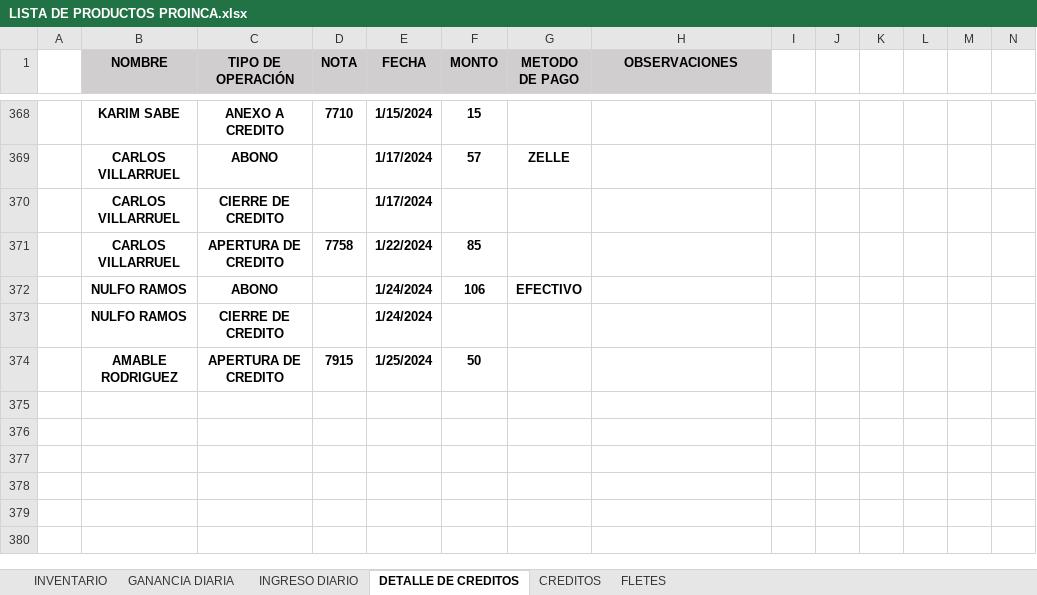
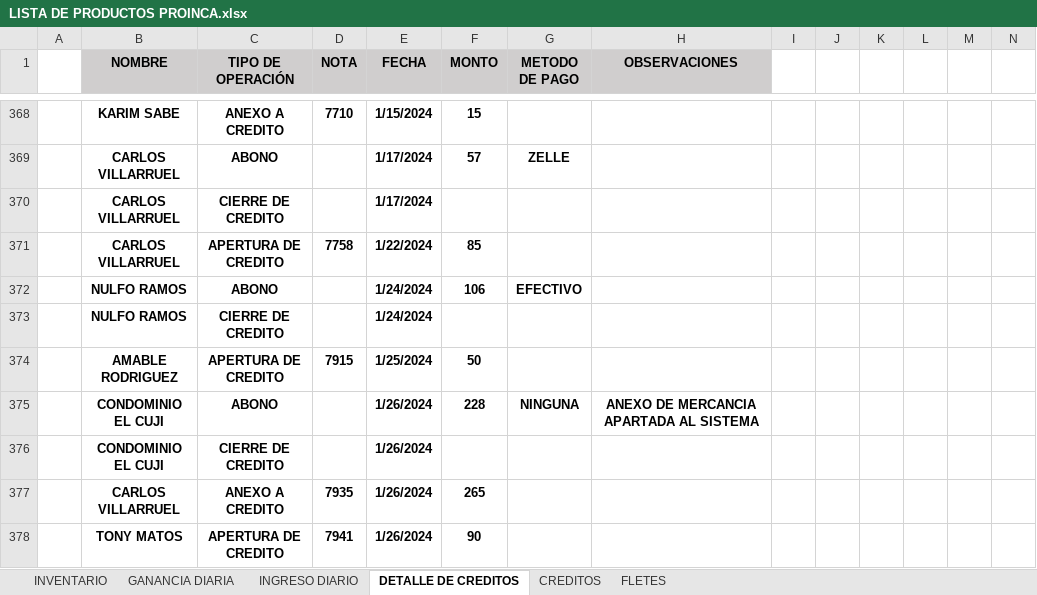
Before and after one commit to JPuente25/Proinca, an Excel workbook: LISTA DE PRODUCTOS PROINCA.xlsx, sheet DETALLE DE CREDITOS, drawn as a sheet; only a part is shown, gaps mark what is left out; values as stored, in another font and other column widths than the file's, no borders; conditional formats not drawn; rows hold the shown columns only; the diff names each change by its address in the sheet, - before the commit and + after, or states it on an @@ line.

```diff
--- a/LISTA DE PRODUCTOS PROINCA.xlsx (sheet DETALLE DE CREDITOS)
+++ b/LISTA DE PRODUCTOS PROINCA.xlsx (sheet DETALLE DE CREDITOS)
+row 375:  | CONDOMINIO EL CUJI | ABONO |  | 1/26/2024 | 228 | NINGUNA | ANEXO DE MERCANCIA APARTADA AL SISTEMA
+row 376:  | CONDOMINIO EL CUJI | CIERRE DE CREDITO |  | 1/26/2024
+row 377:  | CARLOS VILLARRUEL | ANEXO A CREDITO | 7935 | 1/26/2024 | 265
+row 378:  | TONY MATOS | APERTURA DE CREDITO | 7941 | 1/26/2024 | 90
```
Also changed, not shown: sheet CREDITOS, sheet FLETES, sheet GANANCIA DIARIA, sheet INGRESO DIARIO, formulas that keep their value, hidden cells.
